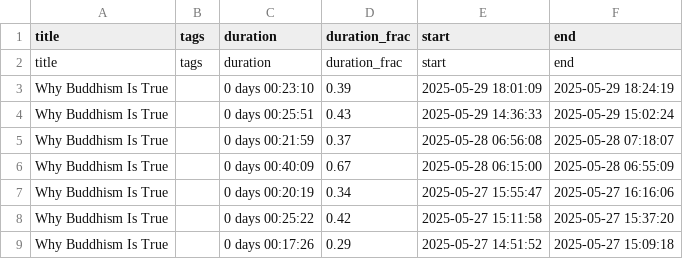
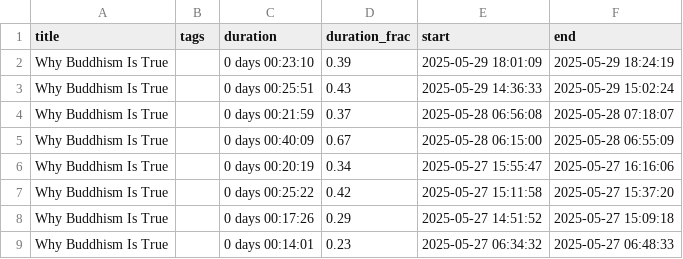
Before and after one commit to MrGeislinger/victorsothervector, a CSV file: data/reading/all_reading-clean.csv, drawn as a sheet; only a part is shown; the shorter side is filled out with more unchanged rows.

Commit message:
Fix: correct extra row for header

```diff
--- a/data/reading/all_reading-clean.csv
+++ b/data/reading/all_reading-clean.csv
@@ -1,3 +1,2 @@
 title,tags,duration,duration_frac,start,end
-title,tags,duration,duration_frac,start,end
 Why Buddhism Is True,,0 days 00:23:10,0.39,2025-05-29 18:01:09,2025-05-29 18:24:19
```
